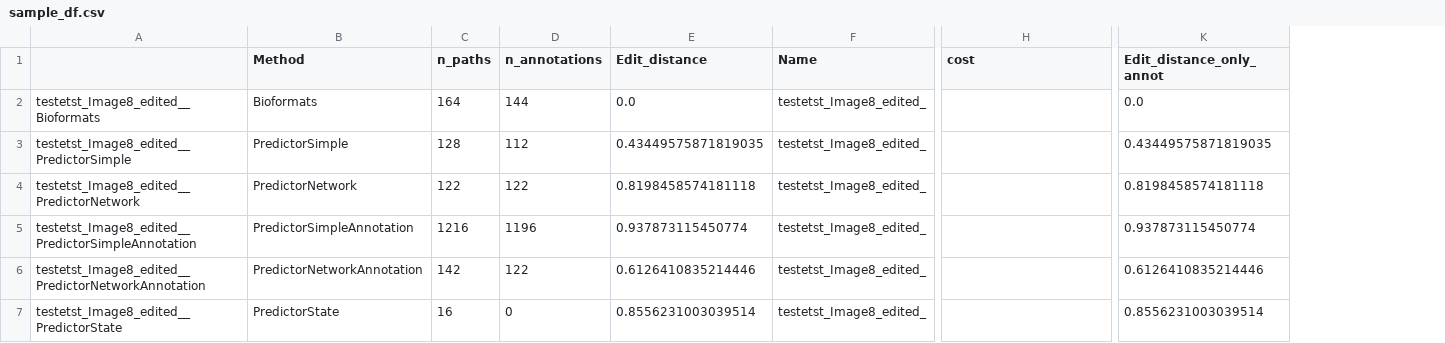
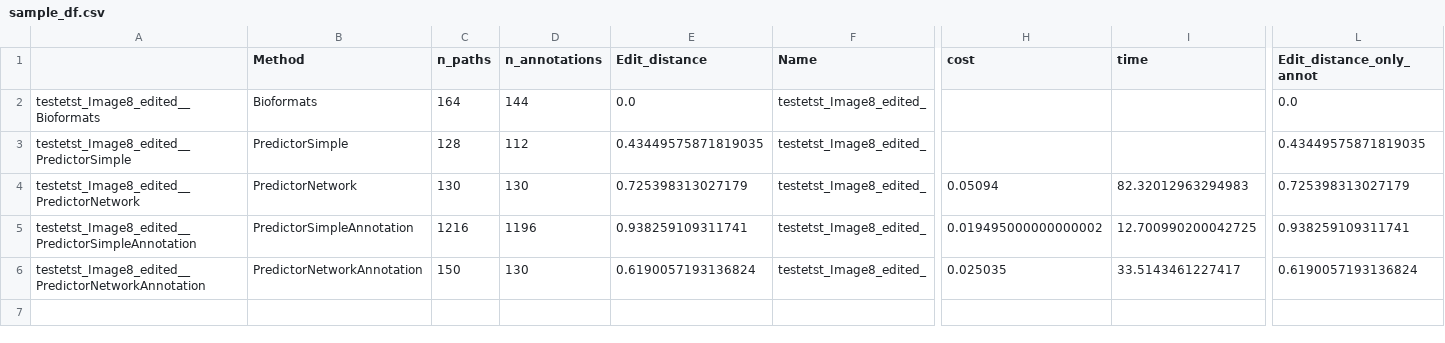
Before and after one commit to ar0it/MetaGPT, a CSV file: out/data_frames/sample_df.csv, drawn as a sheet; only a part is shown, gaps mark what is left out; removed rows and columns are numbered as before the commit, all else as after; rows hold the shown columns only; the diff names each change by its address in the sheet, - before the commit and + after, or states it on an @@ line.

```diff
--- a/out/data_frames/sample_df.csv
+++ b/out/data_frames/sample_df.csv
+column I (time), rows 4-6: 82.32012963294983 | 12.700990200042725 | 33.5143461227417
-C4 (n_paths): 122
+C4 (n_paths): 130
-D4 (n_annotations): 122
+D4 (n_annotations): 130
-E4 (Edit_distance): 0.8198458574181118
+E4 (Edit_distance): 0.725398313027179
-H4 (cost): (empty)
+H4 (cost): 0.05094
-L4 (Edit_distance_only_annot): 0.8198458574181118
+L4 (Edit_distance_only_annot): 0.725398313027179
-E5 (Edit_distance): 0.937873115450774
+E5 (Edit_distance): 0.938259109311741
-H5 (cost): (empty)
+H5 (cost): 0.019495000000000002
-L5 (Edit_distance_only_annot): 0.937873115450774
+L5 (Edit_distance_only_annot): 0.938259109311741
-C6 (n_paths): 142
+C6 (n_paths): 150
-D6 (n_annotations): 122
+D6 (n_annotations): 130
-E6 (Edit_distance): 0.6126410835214446
+E6 (Edit_distance): 0.6190057193136824
-H6 (cost): (empty)
+H6 (cost): 0.025035
-L6 (Edit_distance_only_annot): 0.6126410835214446
+L6 (Edit_distance_only_annot): 0.6190057193136824
-row 7: testetst_Image8_edited__PredictorState | PredictorState | 16 | 0 | 0.8556231003039514 | testetst_Image8_edited_ |  | 0.8556231003039514
```
Also changed, not shown: out/data_frames/path_df_testetst_Image8_edited_PredictorNetwork.csv, out/data_frames/path_df_testetst_Image8_edited_PredictorNetworkAnnotation.csv, 39 other files.
